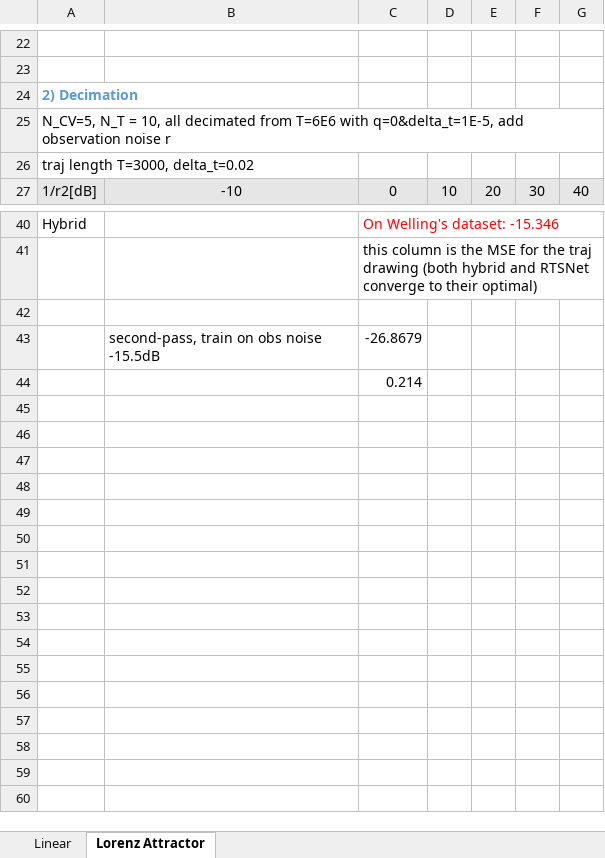
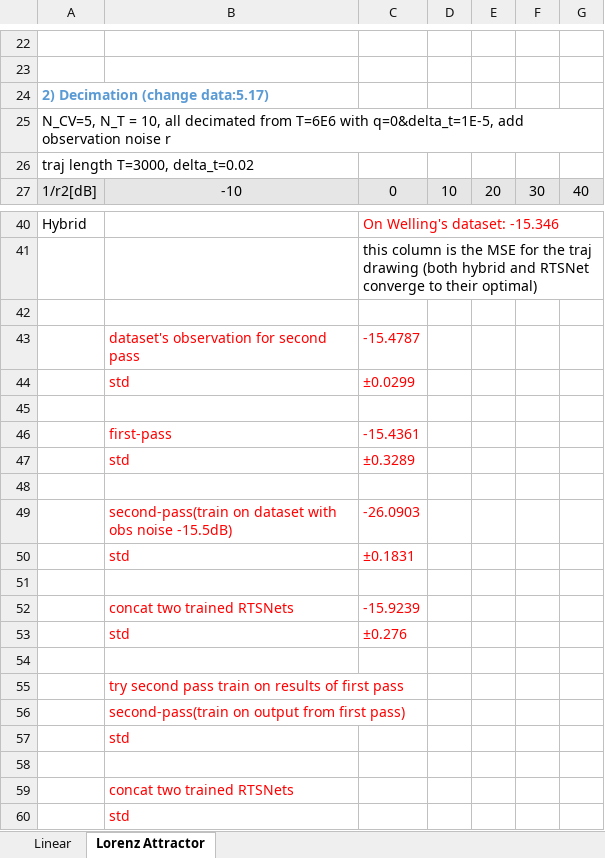
Before and after one commit to KalmanNet/RTSNet_TSP, an Excel workbook: results.xlsx, sheet Lorenz Attractor, drawn as a sheet; only a part is shown, gaps mark what is left out; values as stored, in another font and other column widths than the file's, no borders; addresses are those after the commit; the diff names each change by its address in the sheet, - before the commit and + after, or states it on an @@ line.

Commit message:
update simulation results

```diff
--- a/results.xlsx (sheet Lorenz Attractor)
+++ b/results.xlsx (sheet Lorenz Attractor)
-A24: 2) Decimation
+A24: 2) Decimation (change data:5.17)
+row 43:  | dataset's observation for second pass | -15.4787
+row 44:  | std | ±0.0299
-row 45:  | second-pass, train on obs noise -15.5dB | -26.8679
+row 45: (empty)
+row 46:  | first-pass | -15.4361
+row 47:  | std | ±0.3289
-C48: 0.214
+C48: (empty)
+row 49:  | second-pass(train on dataset with obs noise -15.5dB) | -26.0903
+row 50:  | std | ±0.1831
+row 51: (empty)
+row 52:  | concat two trained RTSNets | -15.9239
+row 53:  | std | ±0.276
+row 54: (empty)
+row 55:  | try second pass train on results of first pass
+row 56:  | second-pass(train on output from first pass)
+row 57:  | std
+row 58: (empty)
+row 59:  | concat two trained RTSNets
+row 60:  | std
```
Also changed, not shown: sheet Linear, 5 other files.
